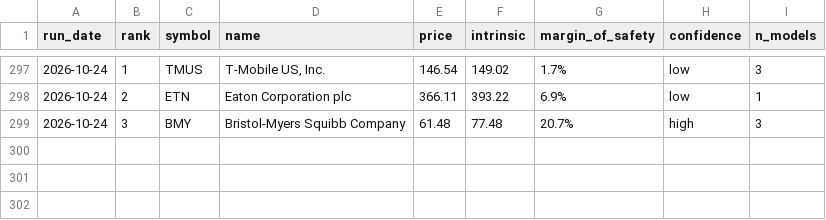
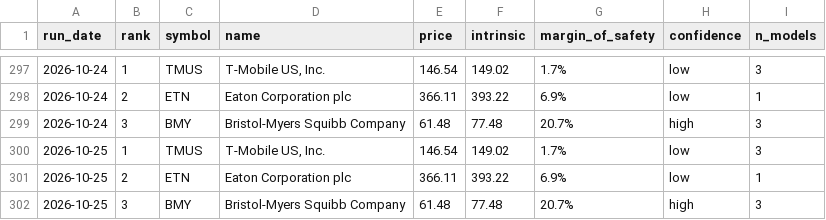
Before and after one commit to blakebrennan2-lab/Stock-Valuator-, a CSV file: state/picks_log.csv, drawn as a sheet; only a part is shown, gaps mark what is left out; the diff names each change by its address in the sheet, - before the commit and + after, or states it on an @@ line.

```diff
--- a/state/picks_log.csv
+++ b/state/picks_log.csv
+row 300: 2026-10-25 | 1 | TMUS | T-Mobile US, Inc. | 146.54 | 149.02 | 1.7% | low | 3
+row 301: 2026-10-25 | 2 | ETN | Eaton Corporation plc | 366.11 | 393.22 | 6.9% | low | 1
+row 302: 2026-10-25 | 3 | BMY | Bristol-Myers Squibb Company | 61.48 | 77.48 | 20.7% | high | 3
```
Also changed, not shown: 2 other files.
